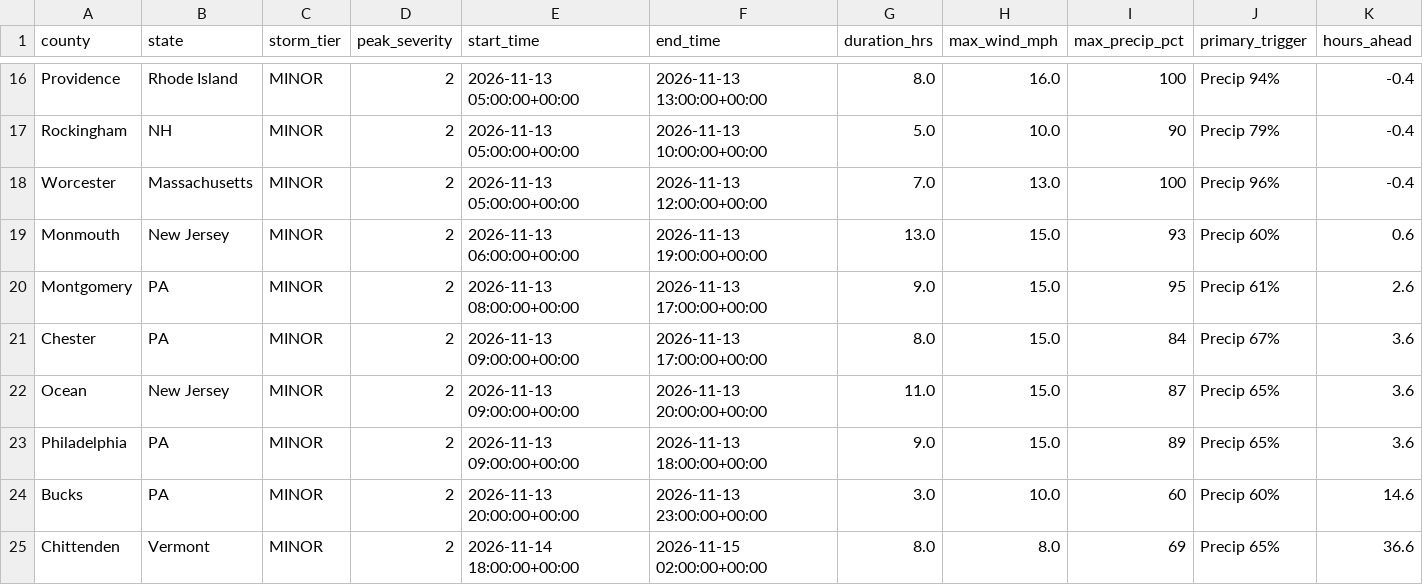
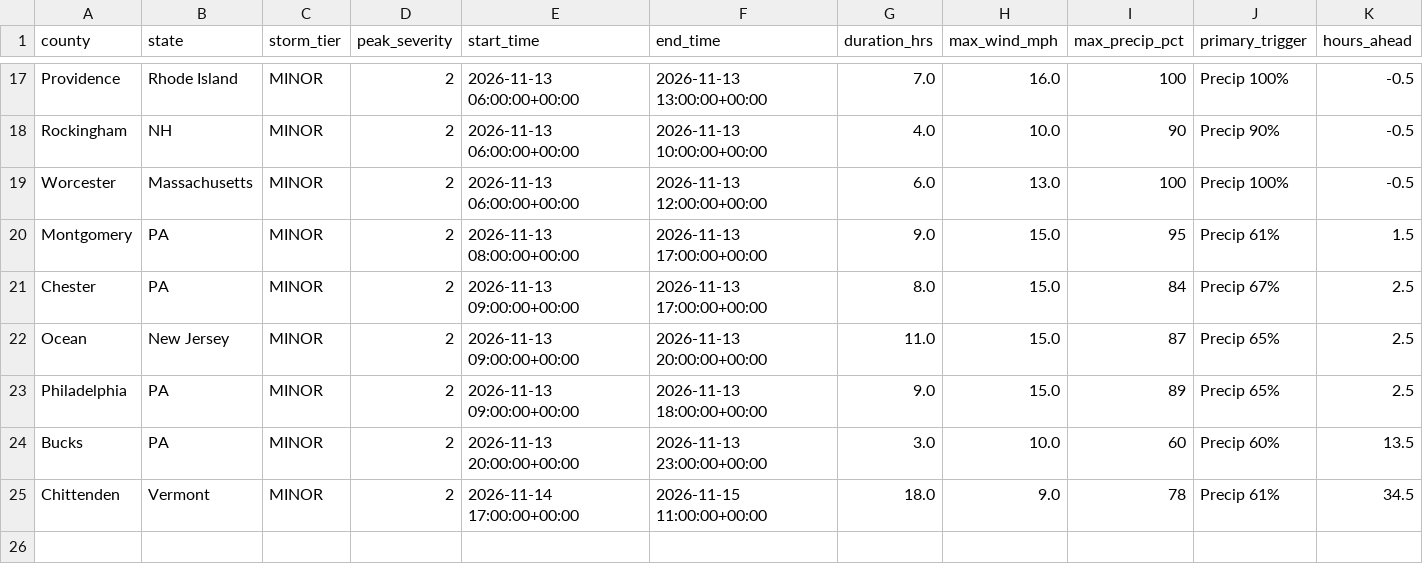
Before and after one commit to Jay9074/gridwatch, a CSV file: data/stormwatch/storms/active_storms.csv, drawn as a sheet; only a part is shown, gaps mark what is left out; removed rows and columns are numbered as before the commit, all else as after; the diff covers the shown part only; the diff names each change by its address in the sheet, - before the commit and + after, or states it on an @@ line.

```diff
--- a/data/stormwatch/storms/active_storms.csv
+++ b/data/stormwatch/storms/active_storms.csv
-E17:E19 (start_time): 2026-11-13 05:00:00+00:00
+E17:E19 (start_time): 2026-11-13 06:00:00+00:00
-G17 (duration_hrs): 8.0
+G17 (duration_hrs): 7.0
-J17 (primary_trigger): Precip 94%
+J17 (primary_trigger): Precip 100%
-K17:K19 (hours_ahead): -0.4
+K17:K19 (hours_ahead): -0.5
-G18 (duration_hrs): 5.0
+G18 (duration_hrs): 4.0
-J18 (primary_trigger): Precip 79%
+J18 (primary_trigger): Precip 90%
-G19 (duration_hrs): 7.0
+G19 (duration_hrs): 6.0
-J19 (primary_trigger): Precip 96%
+J19 (primary_trigger): Precip 100%
-row 19: Monmouth | New Jersey | MINOR | 2 | 2026-11-13 06:00:00+00:00 | 2026-11-13 19:00:00+00:00 | 13.0 | 15.0 | 93 | Precip 60% | 0.6
-K20 (hours_ahead): 2.6
+K20 (hours_ahead): 1.5
-K21:K23 (hours_ahead): 3.6
+K21:K23 (hours_ahead): 2.5
-K24 (hours_ahead): 14.6
+K24 (hours_ahead): 13.5
-E25 (start_time): 2026-11-14 18:00:00+00:00
+E25 (start_time): 2026-11-14 17:00:00+00:00
-F25 (end_time): 2026-11-15 02:00:00+00:00
+F25 (end_time): 2026-11-15 11:00:00+00:00
-G25 (duration_hrs): 8.0
+G25 (duration_hrs): 18.0
-H25 (max_wind_mph): 8.0
+H25 (max_wind_mph): 9.0
-I25 (max_precip_pct): 69
+I25 (max_precip_pct): 78
-J25 (primary_trigger): Precip 65%
+J25 (primary_trigger): Precip 61%
-K25 (hours_ahead): 36.6
+K25 (hours_ahead): 34.5
```
Also changed, not shown: 2 added rows, 1 removed row and 52 edited cells elsewhere in this file, data/stormwatch/predictions/active_predictions.csv, data/stormwatch/predictions/prediction_log.csv, 2 other files.
